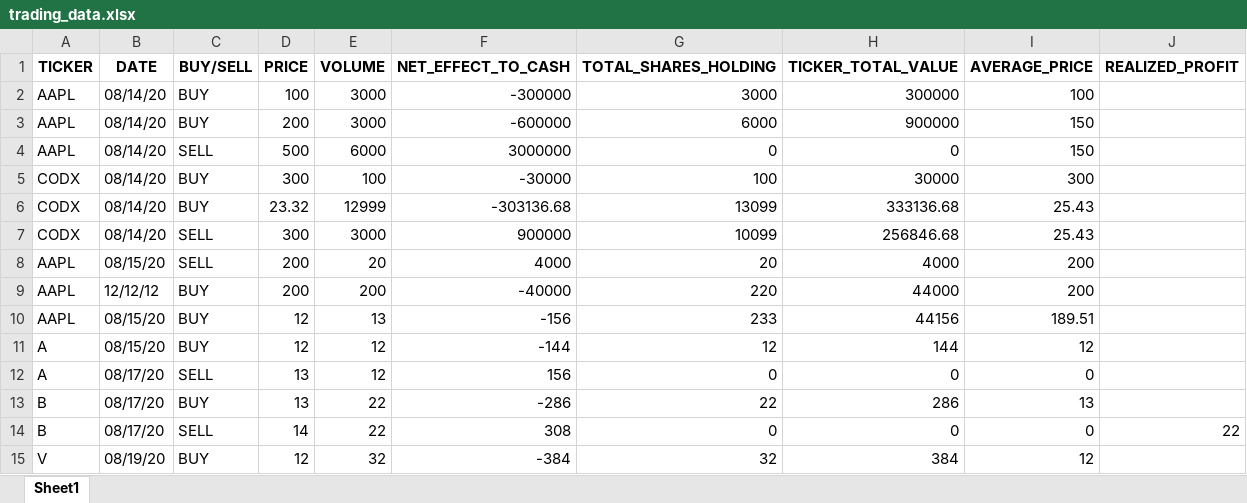
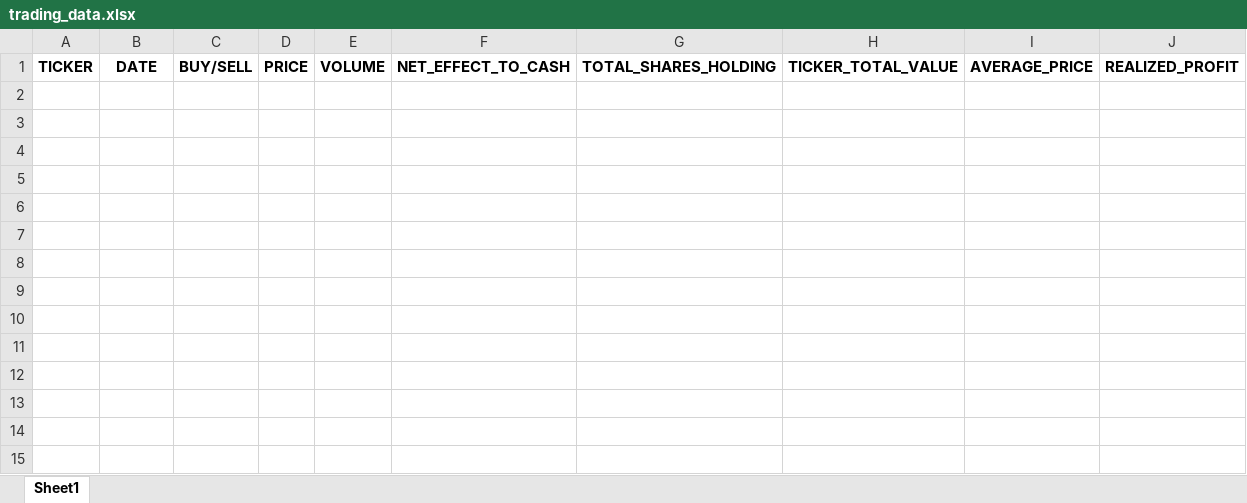
Before and after one commit to chaixinzhe2000/tradetracker, an Excel workbook: trading_data.xlsx, sheet Sheet1, drawn as a sheet; values as stored, in another font and other column widths than the file's, no borders; the diff names each change by its address in the sheet, - before the commit and + after, or states it on an @@ line.

Commit message:
implementation of dictionary using excel

```diff
--- a/trading_data.xlsx (sheet Sheet1)
+++ b/trading_data.xlsx (sheet Sheet1)
-row 2: AAPL | 08/14/20 | BUY | 100 | 3000 | -300000 | 3000 | 300000 | 100
-row 3: AAPL | 08/14/20 | BUY | 200 | 3000 | -600000 | 6000 | 900000 | 150
-row 4: AAPL | 08/14/20 | SELL | 500 | 6000 | 3000000 | 0 | 0 | 150
-row 5: CODX | 08/14/20 | BUY | 300 | 100 | -30000 | 100 | 30000 | 300
-row 6: CODX | 08/14/20 | BUY | 23.32 | 12999 | -303136.68 | 13099 | 333136.68 | 25.43
-row 7: CODX | 08/14/20 | SELL | 300 | 3000 | 900000 | 10099 | 256846.68 | 25.43
-row 8: AAPL | 08/15/20 | SELL | 200 | 20 | 4000 | 20 | 4000 | 200
-row 9: AAPL | 12/12/12 | BUY | 200 | 200 | -40000 | 220 | 44000 | 200
-row 10: AAPL | 08/15/20 | BUY | 12 | 13 | -156 | 233 | 44156 | 189.51
-row 11: A | 08/15/20 | BUY | 12 | 12 | -144 | 12 | 144 | 12
-row 12: A | 08/17/20 | SELL | 13 | 12 | 156 | 0 | 0 | 0
-row 13: B | 08/17/20 | BUY | 13 | 22 | -286 | 22 | 286 | 13
-row 14: B | 08/17/20 | SELL | 14 | 22 | 308 | 0 | 0 | 0 | 22
-row 15: V | 08/19/20 | BUY | 12 | 32 | -384 | 32 | 384 | 12
```
Also changed, not shown: 3 other files.
